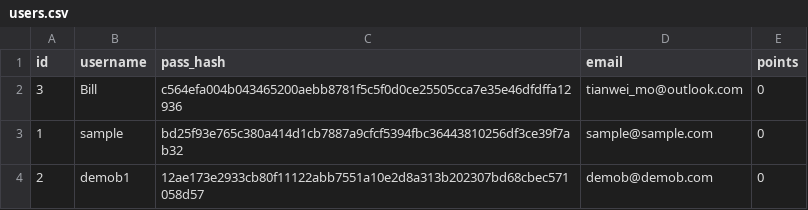
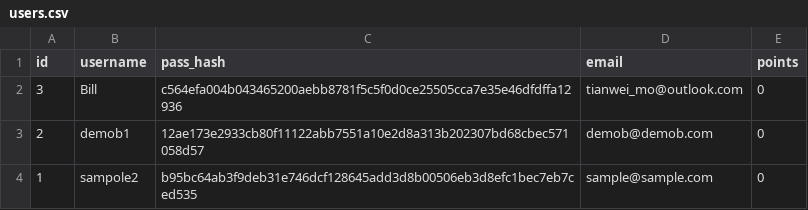
Before and after one commit to Kludron/comp3900-revamped, a CSV file: backend/data/users.csv, drawn as a sheet.

Commit message:
data csv file updates

```diff
--- a/backend/data/users.csv
+++ b/backend/data/users.csv
@@ -2,3 +2,3 @@ id,username,pass_hash,email,points
 3,Bill,c564efa004b043465200aebb8781f5c5f0d0ce25505cca7e35e46dfdffa12936,tianwei_mo@outlook.com,0
-1,sample,bd25f93e765c380a414d1cb7887a9cfcf5394fbc36443810256df3ce39f7ab32,sample@sample.com,0
 2,demob1,12ae173e2933cb80f11122abb7551a10e2d8a313b202307bd68cbec571058d57,demob@demob.com,0
+1,sampole2,b95bc64ab3f9deb31e746dcf128645add3d8b00506eb3d8efc1bec7eb7ced535,sample@sample.com,0
```
